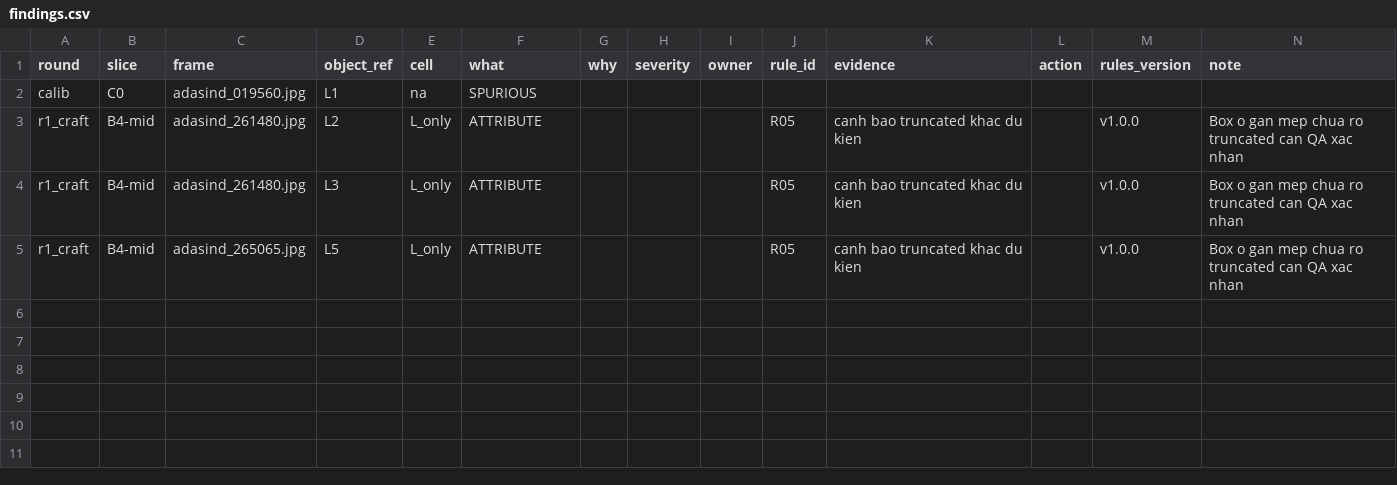
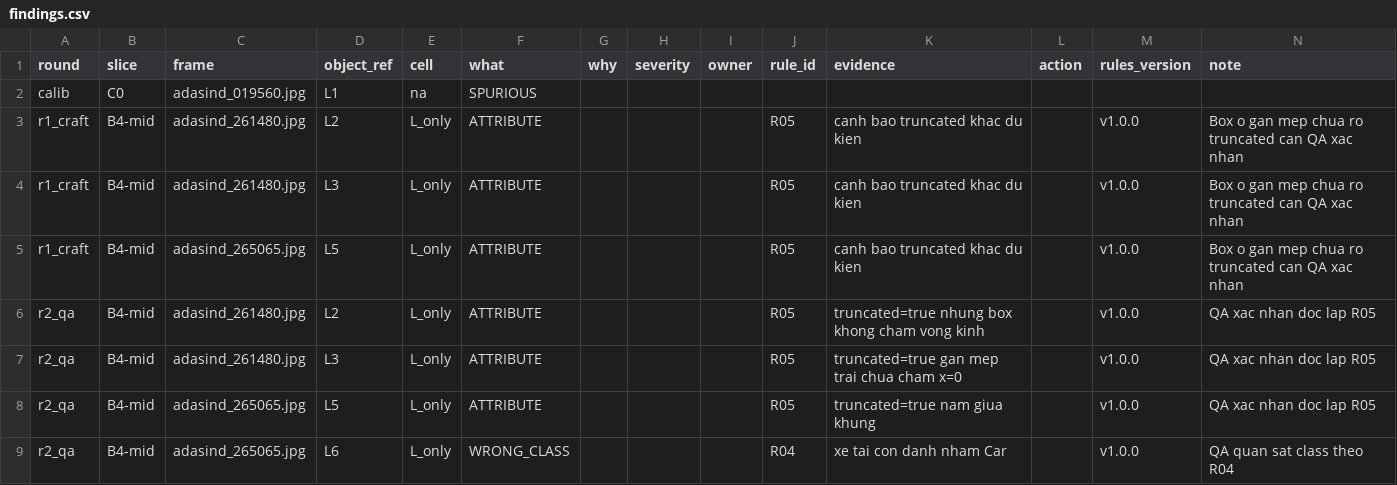
Before and after one commit to lofm2605/Day011-SixSeven, a CSV file: submission/findings.csv, drawn as a sheet; the diff names each change by its address in the sheet, - before the commit and + after, or states it on an @@ line.

```diff
--- a/submission/findings.csv
+++ b/submission/findings.csv
+row 6: r2_qa | B4-mid | adasind_261480.jpg | L2 | L_only | ATTRIBUTE |  |  |  | R05 | truncated=true nhung box khong cham vong kinh |  | v1.0.0 | QA xac nhan doc lap R05
+row 7: r2_qa | B4-mid | adasind_261480.jpg | L3 | L_only | ATTRIBUTE |  |  |  | R05 | truncated=true gan mep trai chua cham x=0 |  | v1.0.0 | QA xac nhan doc lap R05
+row 8: r2_qa | B4-mid | adasind_265065.jpg | L5 | L_only | ATTRIBUTE |  |  |  | R05 | truncated=true nam giua khung |  | v1.0.0 | QA xac nhan doc lap R05
+row 9: r2_qa | B4-mid | adasind_265065.jpg | L6 | L_only | WRONG_CLASS |  |  |  | R04 | xe tai con danh nham Car |  | v1.0.0 | QA quan sat class theo R04
```
Also changed, not shown: 5 other files.
